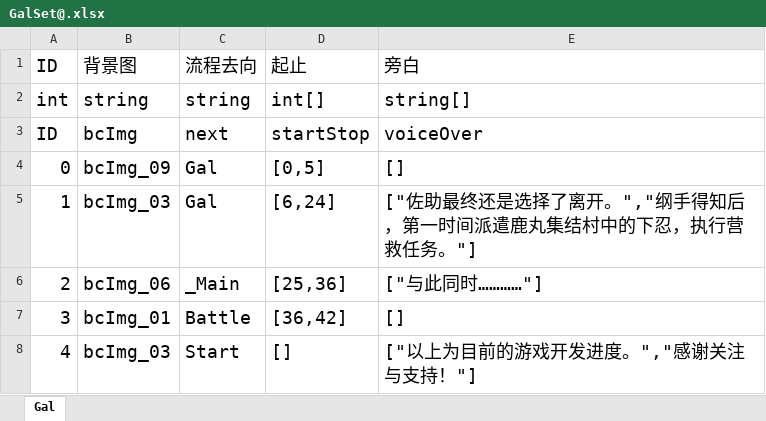
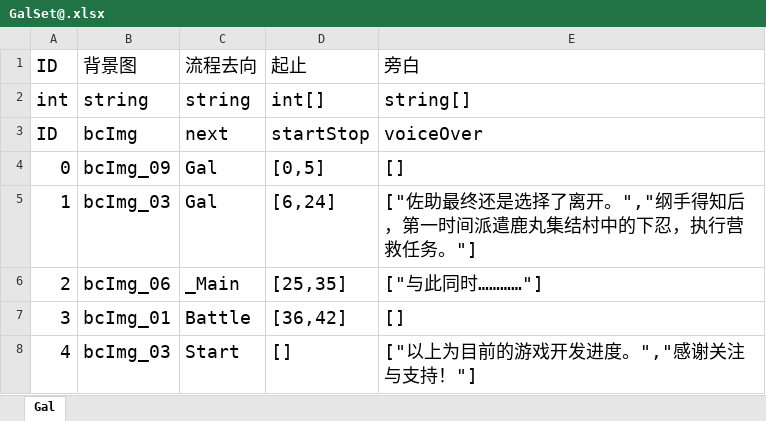
Before and after one commit to Phynic/SLGanim, an Excel workbook: Assets/StreamingAssets/Table/GalSet@.xlsx, sheet Gal, drawn as a sheet; values as stored, in another font and other column widths than the file's, no borders; the diff names each change by its address in the sheet, - before the commit and + after, or states it on an @@ line.

```diff
--- a/Assets/StreamingAssets/Table/GalSet@.xlsx (sheet Gal)
+++ b/Assets/StreamingAssets/Table/GalSet@.xlsx (sheet Gal)
-D6: [25,36]
+D6: [25,35]
```
Also changed, not shown: 2 other files.
